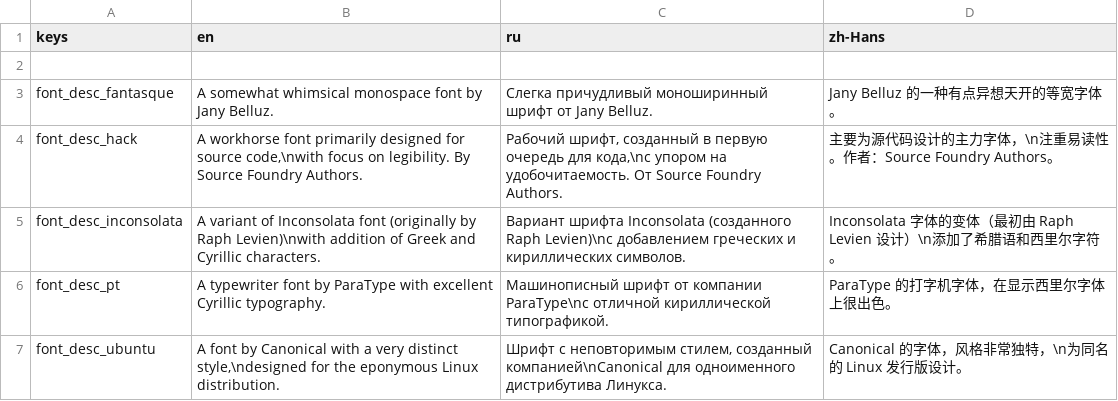
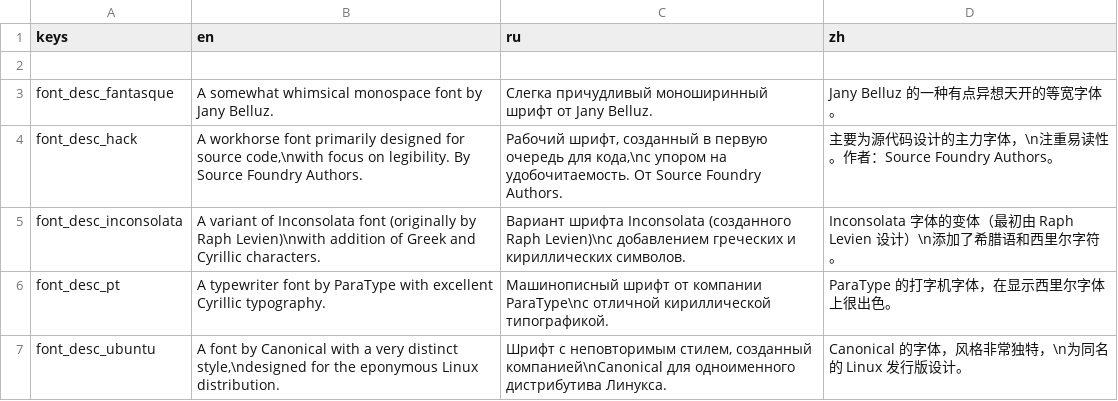
Before and after one commit to qrrk/Catapult, a CSV file: text/font_info.csv, drawn as a sheet.

Commit message:
Integrate new translation

```diff
--- a/text/font_info.csv
+++ b/text/font_info.csv
@@ -1,2 +1,2 @@
-keys,en,ru,zh-Hans
+keys,en,ru,zh
 ,,,
```
Also changed, not shown: text/text.csv, text/tips.csv, 8 other files.
